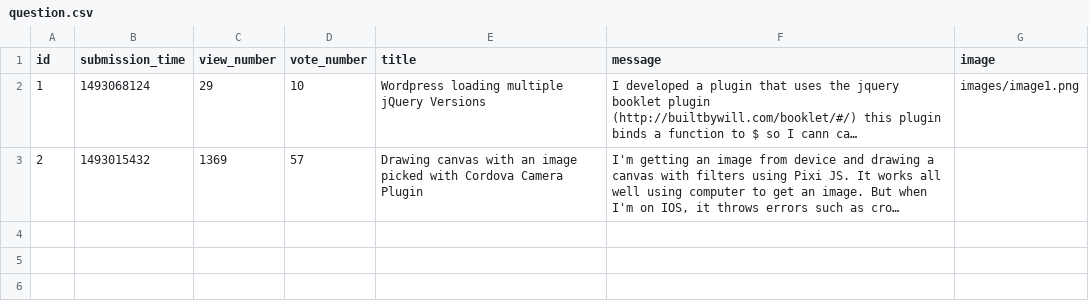
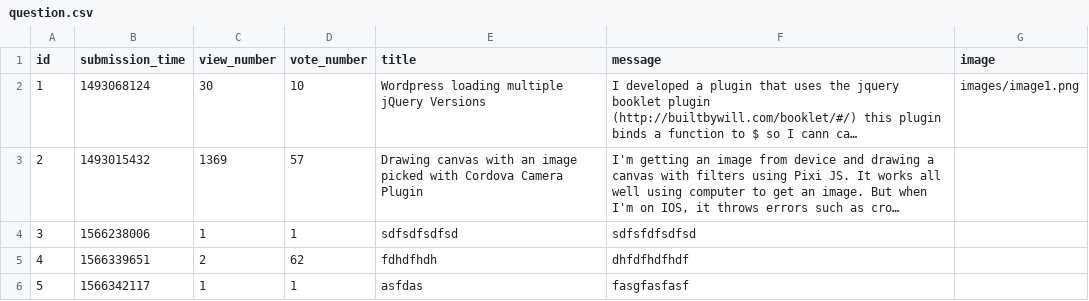
Before and after one commit to CodecoolGlobal/askmate, a CSV file: data/question.csv, drawn as a sheet; long unchanged cells end in …; the diff names each change by its address in the sheet, - before the commit and + after, or states it on an @@ line.

```diff
--- a/data/question.csv
+++ b/data/question.csv
-C2 (view_number): 29
+C2 (view_number): 30
+row 4: 3 | 1566238006 | 1 | 1 | sdfsdfsdfsd | sdfsfdfsdfsd
+row 5: 4 | 1566339651 | 2 | 62 | fdhdfhdh | dhfdfhdfhdf
+row 6: 5 | 1566342117 | 1 | 1 | asfdas | fasgfasfasf
```
Also changed, not shown: 4 other files.
